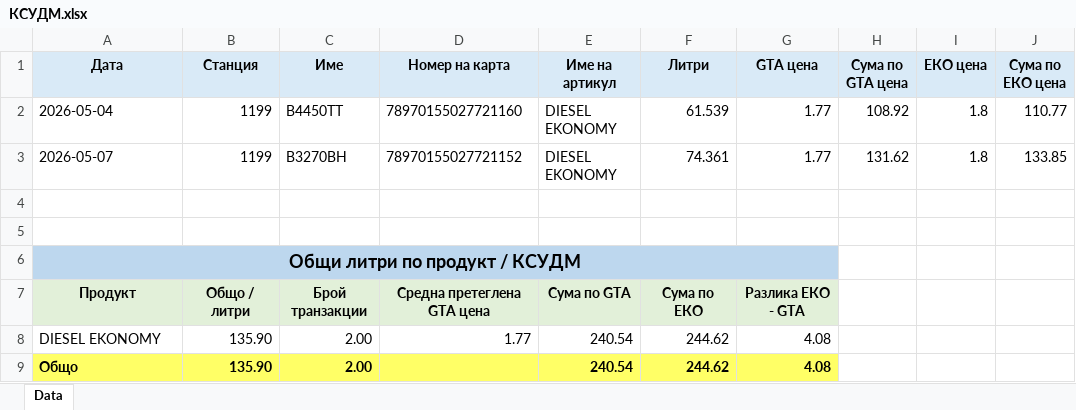
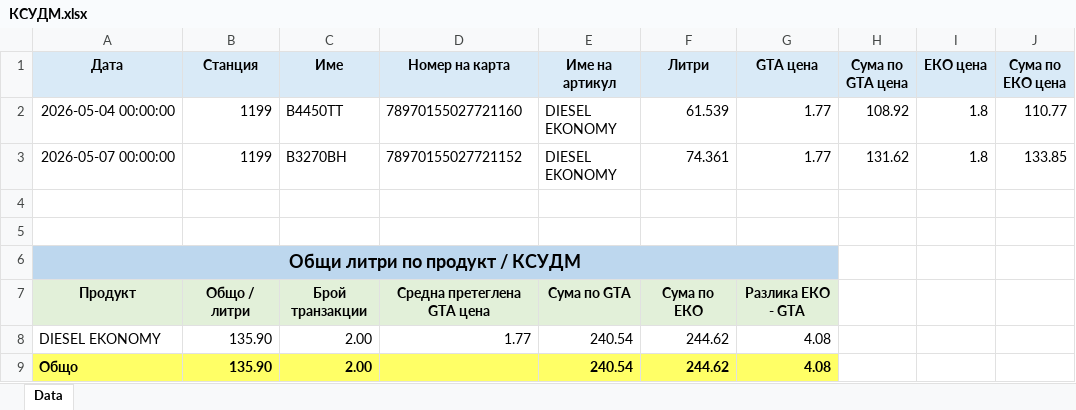
Before and after one commit to plamensve/eko, an Excel workbook: SPLIT_COMPANY_DATA/RESULT/companies_result/КСУДМ/КСУДМ.xlsx, sheet Data, drawn as a sheet; only a part is shown; values as stored, in another font and other column widths than the file's, no borders; the diff names each change by its address in the sheet, - before the commit and + after, or states it on an @@ line.

```diff
--- a/SPLIT_COMPANY_DATA/RESULT/companies_result/КСУДМ/КСУДМ.xlsx (sheet Data)
+++ b/SPLIT_COMPANY_DATA/RESULT/companies_result/КСУДМ/КСУДМ.xlsx (sheet Data)
-A2 (Дата): 2026-05-04
+A2 (Дата): 2026-05-04 00:00:00
-A3 (Дата): 2026-05-07
+A3 (Дата): 2026-05-07 00:00:00
```
Also changed, not shown: SPLIT_COMPANY_DATA/RESULT/companies_result/OП ТАСРУД/OП ТАСРУД.xlsx, SPLIT_COMPANY_DATA/RESULT/companies_result/КСУВХ ГЕРГАНА ДСХ И ДПЛФУ/КСУВХ ГЕРГАНА ДСХ И ДПЛФУ.xlsx, 55 other files.
